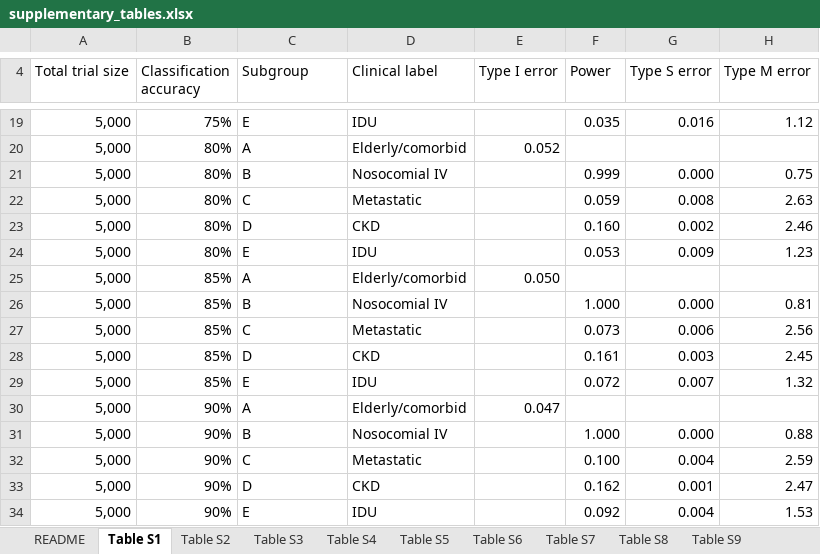
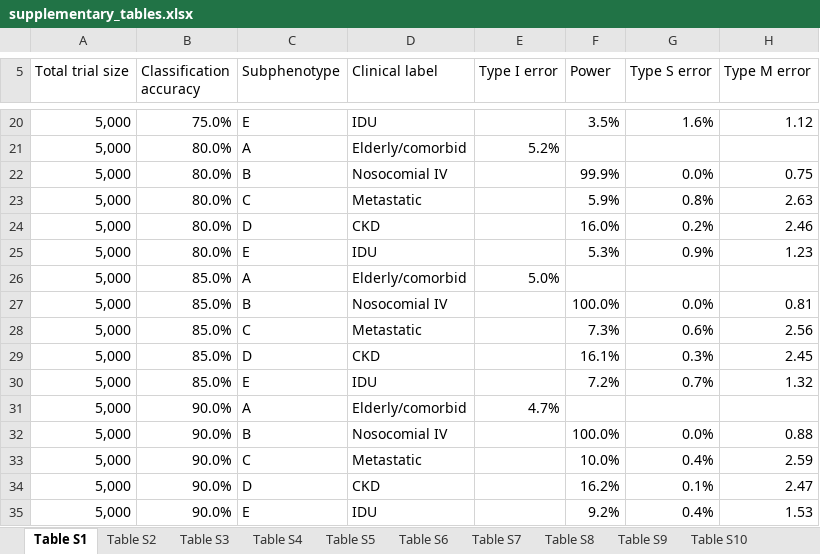
Before and after one commit to gushamilton/sab_het, an Excel workbook: results/paper/final/tables/supplementary_tables.xlsx, sheet Table S1, drawn as a sheet; only a part is shown, gaps mark what is left out; values as stored, in another font and other column widths than the file's, no cell formats; addresses are those after the commit; the diff covers the shown part only; the diff names each change by its address in the sheet, - before the commit and + after, or states it on an @@ line.

Commit message:
Match supplementary table formatting

```diff
--- a/results/paper/final/tables/supplementary_tables.xlsx (sheet Table S1)
+++ b/results/paper/final/tables/supplementary_tables.xlsx (sheet Table S1)
-sheet tab: README
-C5: Subgroup
+C5: Subphenotype
-B20 (Classification accuracy): 75%
+B20 (Classification accuracy): 75.0%
-F20 (Power): 0.035
+F20 (Power): 3.5%
-G20 (Type S error): 0.016
+G20 (Type S error): 1.6%
-B21:B25 (Classification accuracy): 80%
+B21:B25 (Classification accuracy): 80.0%
-E21 (Type I error): 0.052
+E21 (Type I error): 5.2%
-F22 (Power): 0.999
+F22 (Power): 99.9%
-G22 (Type S error): 0.000
+G22 (Type S error): 0.0%
-F23 (Power): 0.059
+F23 (Power): 5.9%
-G23 (Type S error): 0.008
+G23 (Type S error): 0.8%
-F24 (Power): 0.160
+F24 (Power): 16.0%
-G24 (Type S error): 0.002
+G24 (Type S error): 0.2%
-F25 (Power): 0.053
+F25 (Power): 5.3%
-G25 (Type S error): 0.009
+G25 (Type S error): 0.9%
-B26:B30 (Classification accuracy): 85%
+B26:B30 (Classification accuracy): 85.0%
-E26 (Type I error): 0.050
+E26 (Type I error): 5.0%
-F27 (Power): 1.000
+F27 (Power): 100.0%
-G27 (Type S error): 0.000
+G27 (Type S error): 0.0%
-F28 (Power): 0.073
+F28 (Power): 7.3%
-G28 (Type S error): 0.006
+G28 (Type S error): 0.6%
-F29 (Power): 0.161
+F29 (Power): 16.1%
-G29 (Type S error): 0.003
+G29 (Type S error): 0.3%
-F30 (Power): 0.072
+F30 (Power): 7.2%
-G30 (Type S error): 0.007
+G30 (Type S error): 0.7%
-B31:B35 (Classification accuracy): 90%
+B31:B35 (Classification accuracy): 90.0%
-E31 (Type I error): 0.047
+E31 (Type I error): 4.7%
-F32 (Power): 1.000
+F32 (Power): 100.0%
-G32 (Type S error): 0.000
+G32 (Type S error): 0.0%
-F33 (Power): 0.100
+F33 (Power): 10.0%
-G33 (Type S error): 0.004
+G33 (Type S error): 0.4%
-F34 (Power): 0.162
+F34 (Power): 16.2%
-G34 (Type S error): 0.001
+G34 (Type S error): 0.1%
-F35 (Power): 0.092
+F35 (Power): 9.2%
-G35 (Type S error): 0.004
+G35 (Type S error): 0.4%
```
Also changed, not shown: 3 added rows, 153 edited cells and merged cells elsewhere in this sheet, sheet Table S8, sheet Table S3, sheet Table S5, sheet Table S9, sheet Table S4, sheet Table S6, 3 more sheets, cell formats.
